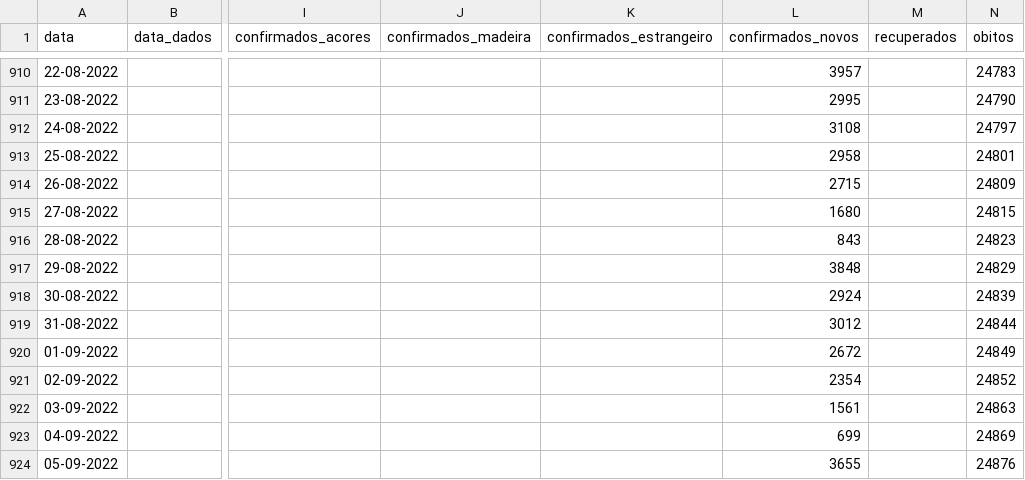
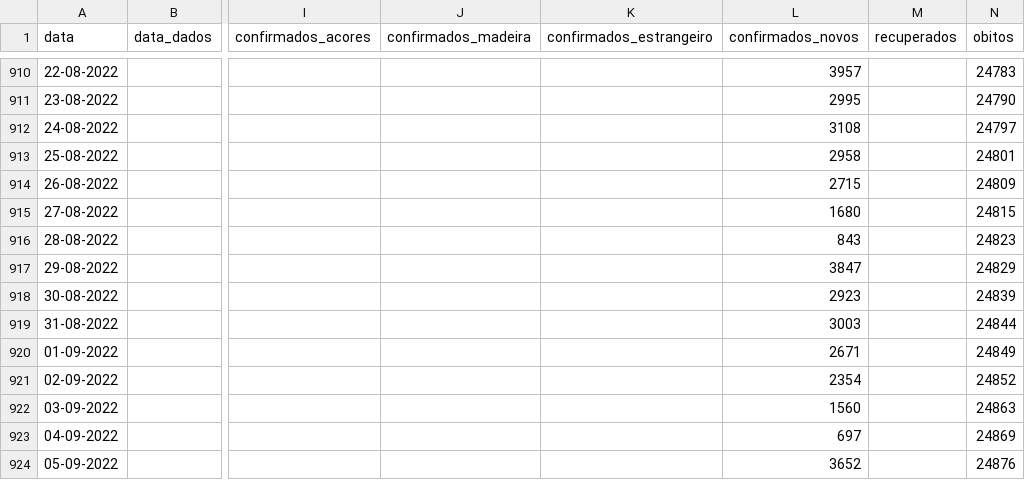
Before and after one commit to ghomem/coviz-data, a CSV file: merged/data.csv, drawn as a sheet; only a part is shown, gaps mark what is left out; the diff covers the shown part only; the diff names each change by its address in the sheet, - before the commit and + after, or states it on an @@ line.

Commit message:
update data for the day

```diff
--- a/merged/data.csv
+++ b/merged/data.csv
-L917 (confirmados_novos): 3848
+L917 (confirmados_novos): 3847
-L918 (confirmados_novos): 2924
+L918 (confirmados_novos): 2923
-L919 (confirmados_novos): 3012
+L919 (confirmados_novos): 3003
-L920 (confirmados_novos): 2672
+L920 (confirmados_novos): 2671
-L922 (confirmados_novos): 1561
+L922 (confirmados_novos): 1560
-L923 (confirmados_novos): 699
+L923 (confirmados_novos): 697
-L924 (confirmados_novos): 3655
+L924 (confirmados_novos): 3652
```
Also changed, not shown: 1 added row and 50 edited cells elsewhere in this file, 1 other file.
